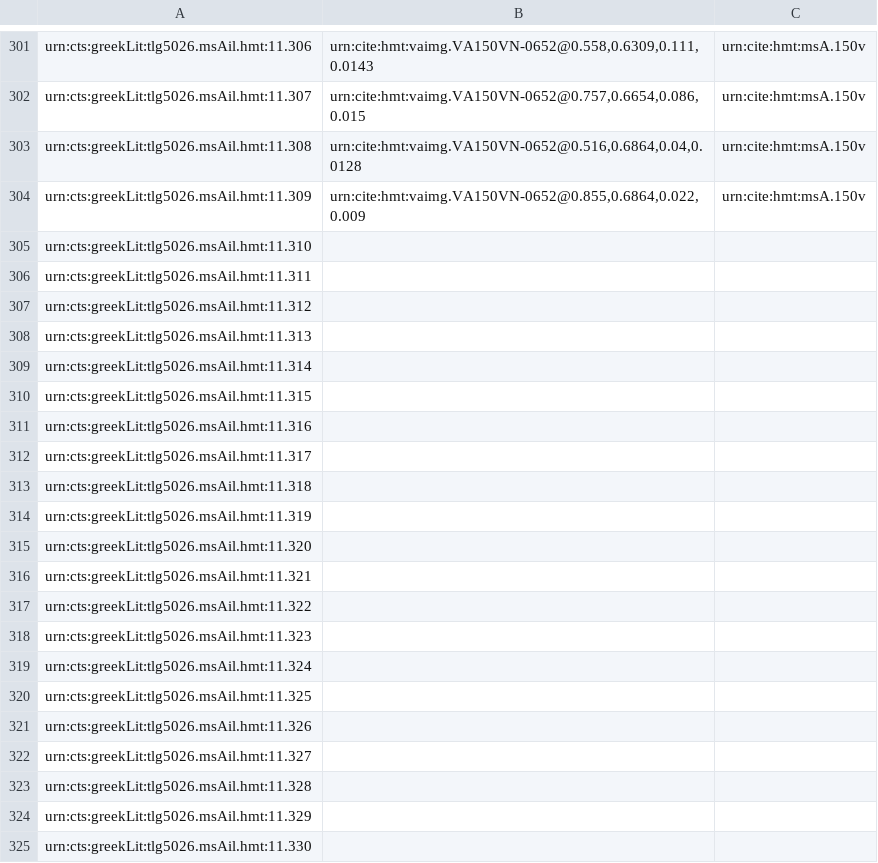
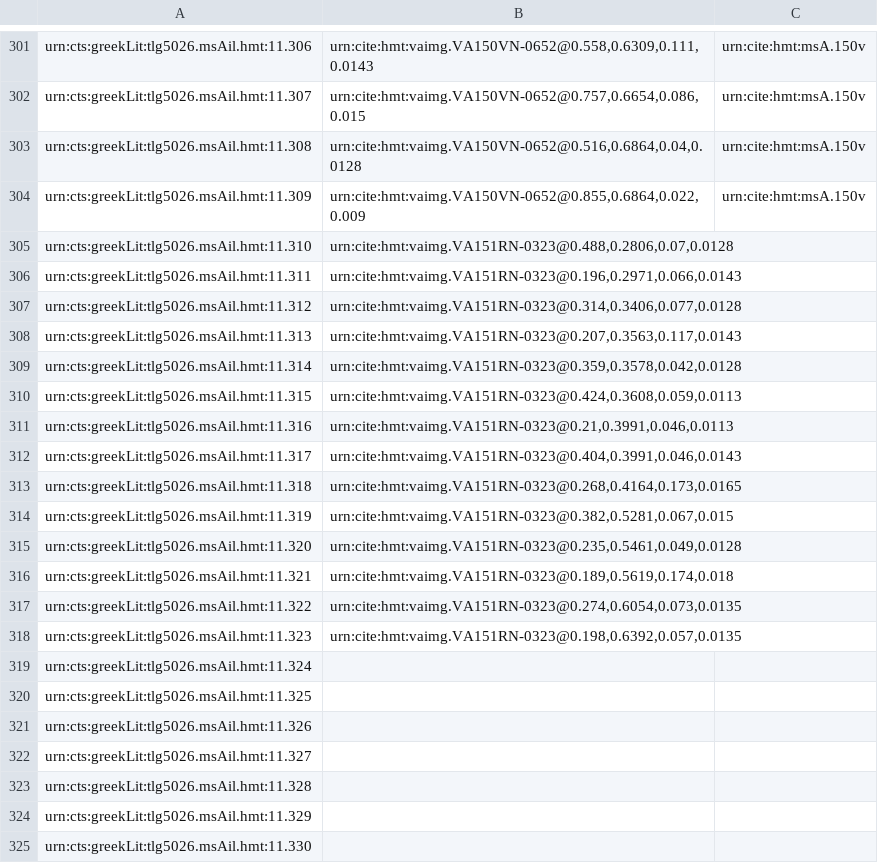
Before and after one commit to HCMID/closed-hmt-iliad11, a CSV file: collections/venA-interlinear.csv, drawn as a sheet; only a part is shown, gaps mark what is left out.

Commit message:
Update venA-interlinear.csv

```diff
--- a/collections/venA-interlinear.csv
+++ b/collections/venA-interlinear.csv
@@ -304,16 +304,16 @@ urn:cts:greekLit:tlg5026.msAil.hmt:11.308,"urn:cite:hmt:vaimg.VA150VN-0652@0.516
 urn:cts:greekLit:tlg5026.msAil.hmt:11.309,"urn:cite:hmt:vaimg.VA150VN-0652@0.855,0.6864,0.022,0.009",urn:cite:hmt:msA.150v
-urn:cts:greekLit:tlg5026.msAil.hmt:11.310,"",
-urn:cts:greekLit:tlg5026.msAil.hmt:11.311,"",
-urn:cts:greekLit:tlg5026.msAil.hmt:11.312,"",
-urn:cts:greekLit:tlg5026.msAil.hmt:11.313,"",
-urn:cts:greekLit:tlg5026.msAil.hmt:11.314,"",
-urn:cts:greekLit:tlg5026.msAil.hmt:11.315,"",
-urn:cts:greekLit:tlg5026.msAil.hmt:11.316,"",
-urn:cts:greekLit:tlg5026.msAil.hmt:11.317,"",
-urn:cts:greekLit:tlg5026.msAil.hmt:11.318,"",
-urn:cts:greekLit:tlg5026.msAil.hmt:11.319,"",
-urn:cts:greekLit:tlg5026.msAil.hmt:11.320,"",
-urn:cts:greekLit:tlg5026.msAil.hmt:11.321,"",
-urn:cts:greekLit:tlg5026.msAil.hmt:11.322,"",
-urn:cts:greekLit:tlg5026.msAil.hmt:11.323,"",
+urn:cts:greekLit:tlg5026.msAil.hmt:11.310,"urn:cite:hmt:vaimg.VA151RN-0323@0.488,0.2806,0.07,0.0128",
+urn:cts:greekLit:tlg5026.msAil.hmt:11.311,"urn:cite:hmt:vaimg.VA151RN-0323@0.196,0.2971,0.066,0.0143",
+urn:cts:greekLit:tlg5026.msAil.hmt:11.312,"urn:cite:hmt:vaimg.VA151RN-0323@0.314,0.3406,0.077,0.0128",
+urn:cts:greekLit:tlg5026.msAil.hmt:11.313,"urn:cite:hmt:vaimg.VA151RN-0323@0.207,0.3563,0.117,0.0143",
+urn:cts:greekLit:tlg5026.msAil.hmt:11.314,"urn:cite:hmt:vaimg.VA151RN-0323@0.359,0.3578,0.042,0.0128",
+urn:cts:greekLit:tlg5026.msAil.hmt:11.315,"urn:cite:hmt:vaimg.VA151RN-0323@0.424,0.3608,0.059,0.0113",
+urn:cts:greekLit:tlg5026.msAil.hmt:11.316,"urn:cite:hmt:vaimg.VA151RN-0323@0.21,0.3991,0.046,0.0113",
+urn:cts:greekLit:tlg5026.msAil.hmt:11.317,"urn:cite:hmt:vaimg.VA151RN-0323@0.404,0.3991,0.046,0.0143",
+urn:cts:greekLit:tlg5026.msAil.hmt:11.318,"urn:cite:hmt:vaimg.VA151RN-0323@0.268,0.4164,0.173,0.0165",
+urn:cts:greekLit:tlg5026.msAil.hmt:11.319,"urn:cite:hmt:vaimg.VA151RN-0323@0.382,0.5281,0.067,0.015",
+urn:cts:greekLit:tlg5026.msAil.hmt:11.320,"urn:cite:hmt:vaimg.VA151RN-0323@0.235,0.5461,0.049,0.0128",
+urn:cts:greekLit:tlg5026.msAil.hmt:11.321,"urn:cite:hmt:vaimg.VA151RN-0323@0.189,0.5619,0.174,0.018",
+urn:cts:greekLit:tlg5026.msAil.hmt:11.322,"urn:cite:hmt:vaimg.VA151RN-0323@0.274,0.6054,0.073,0.0135",
+urn:cts:greekLit:tlg5026.msAil.hmt:11.323,"urn:cite:hmt:vaimg.VA151RN-0323@0.198,0.6392,0.057,0.0135",
 urn:cts:greekLit:tlg5026.msAil.hmt:11.324,"",
```
